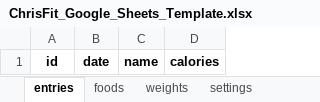
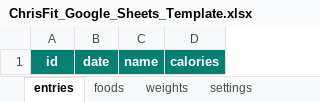
Before and after one commit to cinaedvsstudios/chrisfit, an Excel workbook: google-sheets-templates/ChrisFit_Google_Sheets_Template.xlsx, sheet entries, drawn as a sheet; values as stored, in another font and other column widths than the file's, no borders; the diff names each change by its address in the sheet, - before the commit and + after, or states it on an @@ line.

```diff
--- a/google-sheets-templates/ChrisFit_Google_Sheets_Template.xlsx (sheet entries)
+++ b/google-sheets-templates/ChrisFit_Google_Sheets_Template.xlsx (sheet entries)
@@ A1:D1 fill: none → #087F74, text colour: black → #FFFFFF @@
```
Also changed, not shown: sheet settings, sheet foods, sheet weights, 28 other files.
